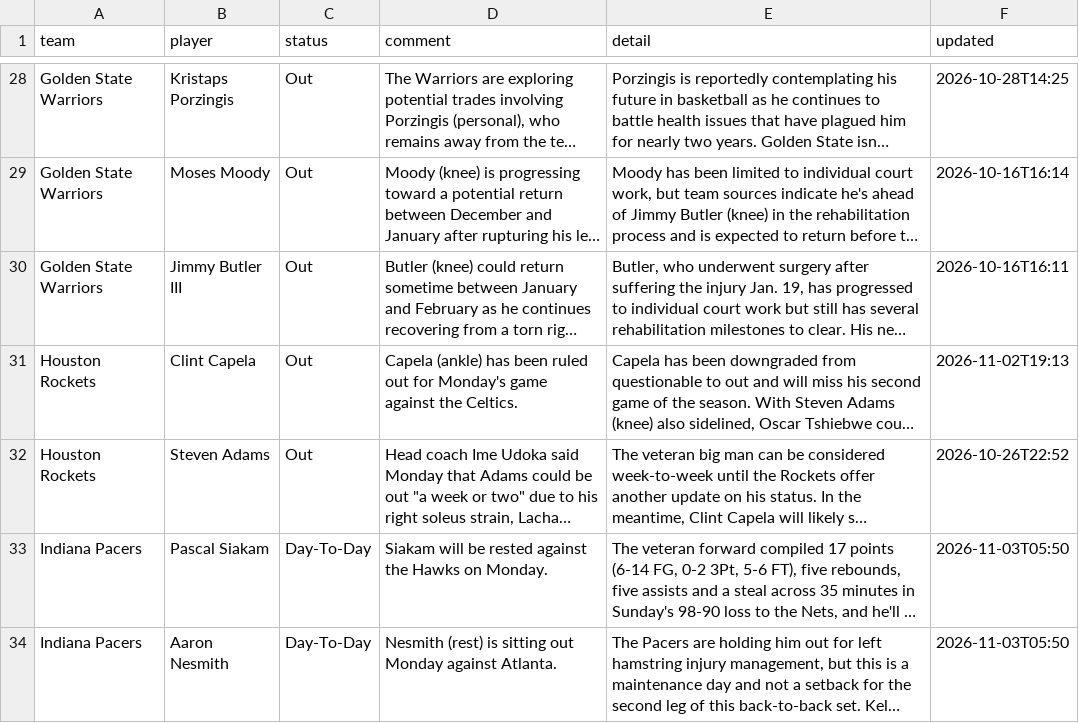
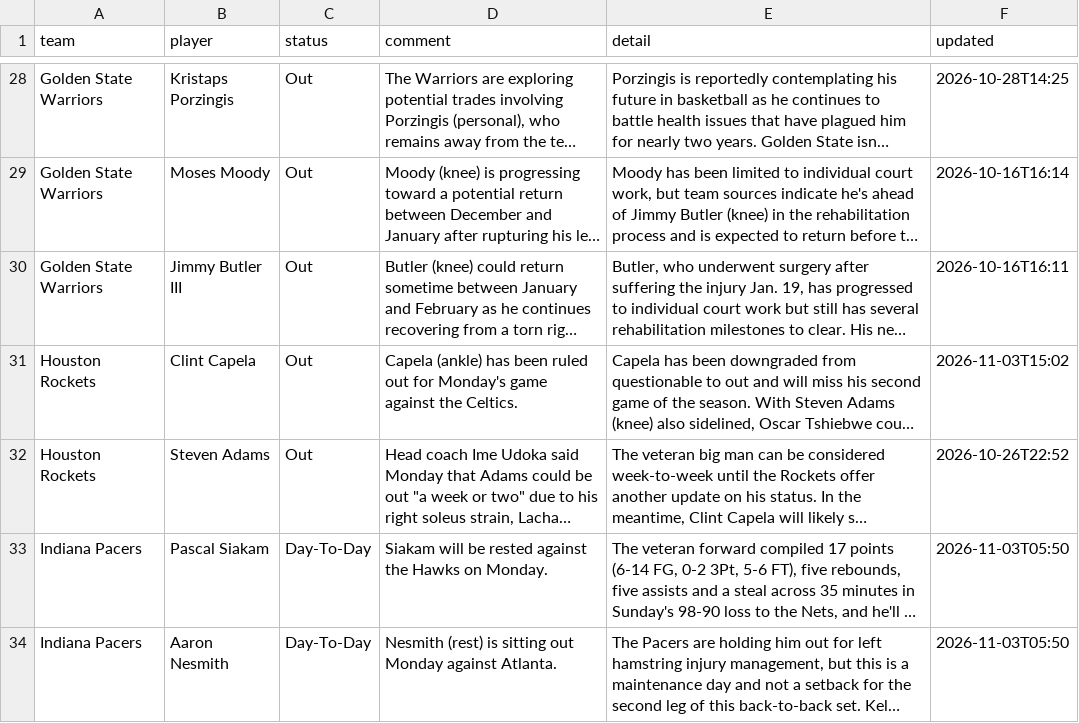
Before and after one commit to barrca12-rgb/NBA, a CSV file: injuries/latest.csv, drawn as a sheet; only a part is shown, gaps mark what is left out; long unchanged cells end in …; the diff names each change by its address in the sheet, - before the commit and + after, or states it on an @@ line.

```diff
--- a/injuries/latest.csv
+++ b/injuries/latest.csv
-F31 (updated): 2026-11-02T19:13
+F31 (updated): 2026-11-03T15:02
```
Also changed, not shown: bets/plays.csv, lines/closing.csv, 6 other files.
